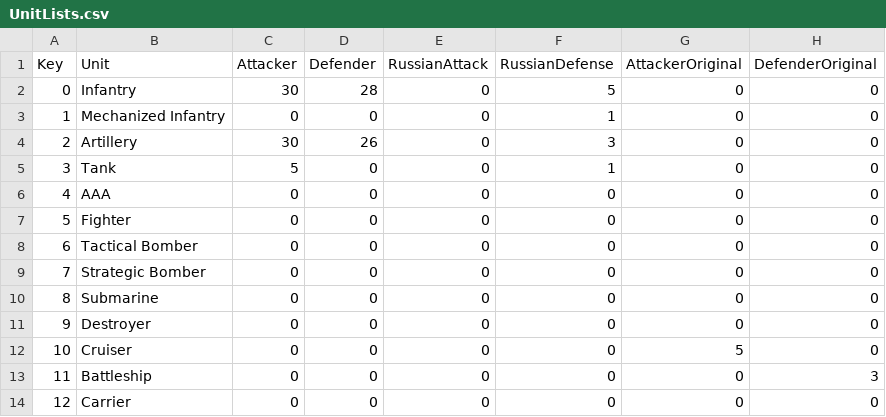
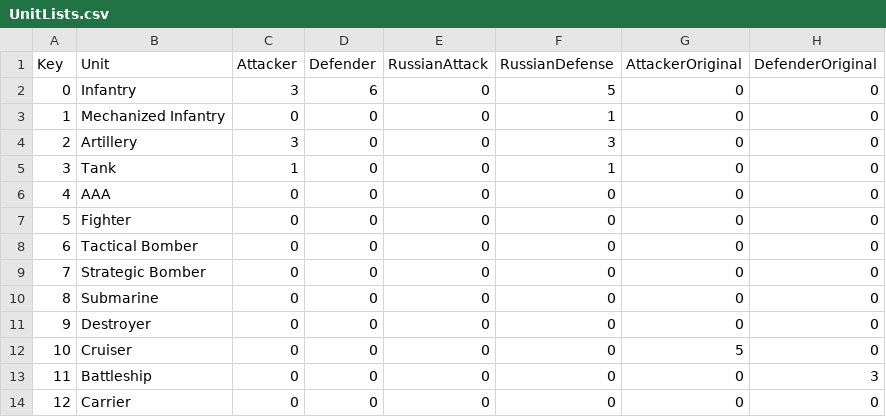
Before and after one commit to colin314/AxisAndAlliesSimulator, a CSV file: UnitLists.csv, drawn as a sheet.

```diff
--- a/UnitLists.csv
+++ b/UnitLists.csv
@@ -1,6 +1,6 @@
 Key,Unit,Attacker,Defender,RussianAttack,RussianDefense,AttackerOriginal,DefenderOriginal
-0,Infantry,30,28,0,5,0,0
+0,Infantry,3,6,0,5,0,0
 1,Mechanized Infantry,0,0,0,1,0,0
-2,Artillery,30,26,0,3,0,0
-3,Tank,5,0,0,1,0,0
+2,Artillery,3,0,0,3,0,0
+3,Tank,1,0,0,1,0,0
 4,AAA,0,0,0,0,0,0
```
Also changed, not shown: 3 other files.
